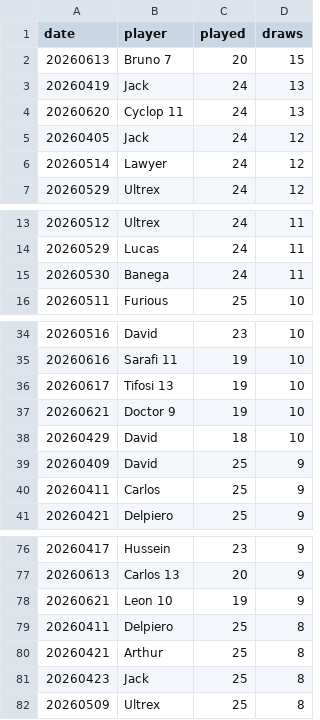
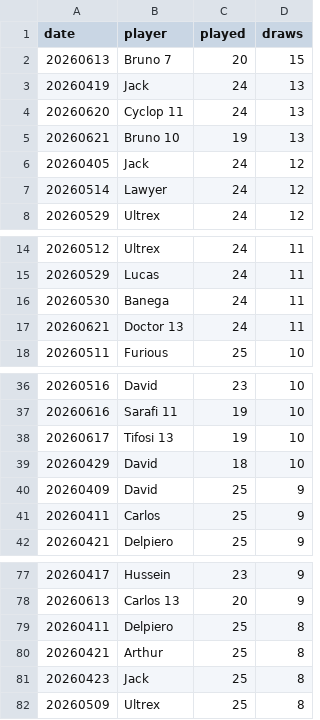
Before and after one commit to dgonzalez13/esports-tracker-full, a CSV file: gt/output/draw_records_highest.csv, drawn as a sheet; only a part is shown, gaps mark what is left out; removed rows and columns are numbered as before the commit, all else as after; the diff names each change by its address in the sheet, - before the commit and + after, or states it on an @@ line.

```diff
--- a/gt/output/draw_records_highest.csv
+++ b/gt/output/draw_records_highest.csv
+row 5: 20260621 | Bruno 10 | 19 | 13
+row 17: 20260621 | Doctor 13 | 24 | 11
-row 37: 20260621 | Doctor 9 | 19 | 10
-row 78: 20260621 | Leon 10 | 19 | 9
```
Also changed, not shown: gt/output/daily_streaks.csv, gt/output/draw_records_lowest.csv, 10 other files.
